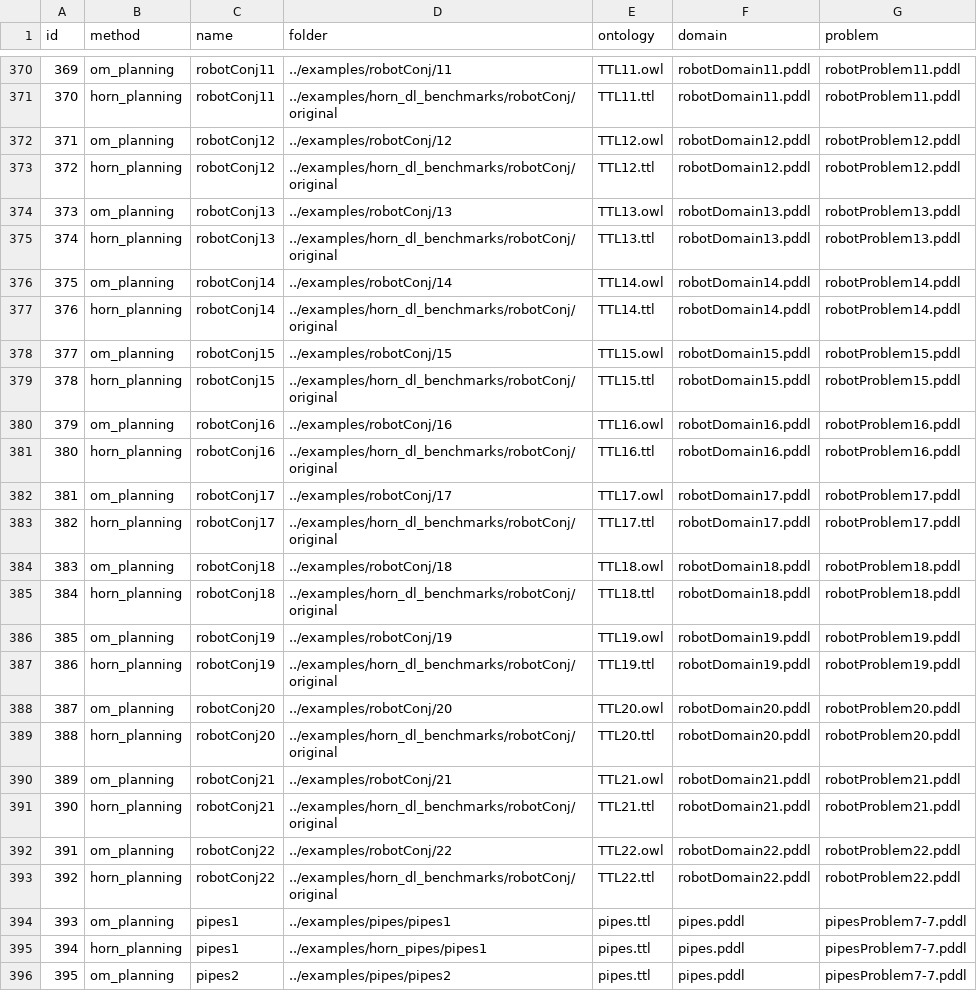
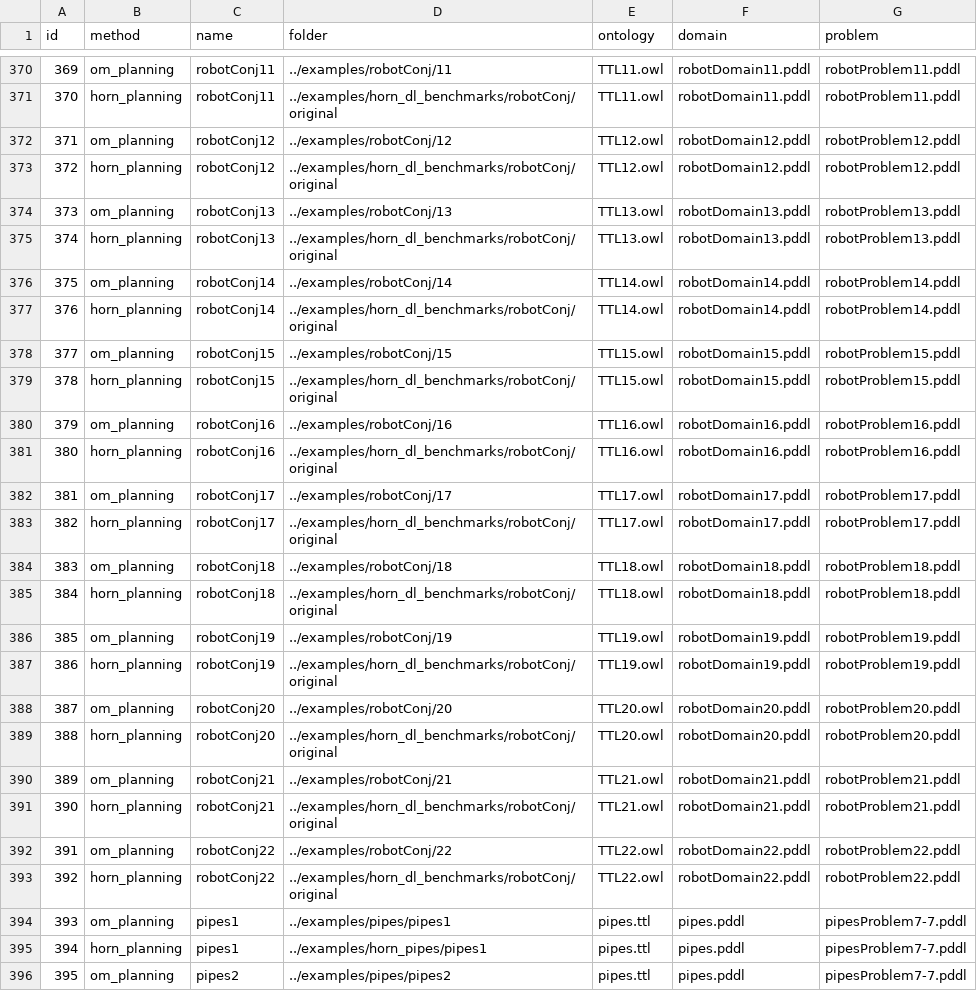
Before and after one commit to PKoopmann/om-pmc-planning, a CSV file: coordinator/benchmarkAll.csv, drawn as a sheet; only a part is shown, gaps mark what is left out; the diff covers the shown part only.

```diff
--- a/coordinator/benchmarkAll.csv
+++ b/coordinator/benchmarkAll.csv
@@ -370,25 +370,25 @@ id,method,name,folder,ontology,domain,problem
 369,om_planning,robotConj11,../examples/robotConj/11,TTL11.owl,robotDomain11.pddl,robotProblem11.pddl
-370,horn_planning,robotConj11,../examples/horn_dl_benchmarks/robotConj/original,TTL11.ttl,robotDomain11.pddl,robotProblem11.pddl
+370,horn_planning,robotConj11,../examples/horn_dl_benchmarks/robotConj/original,TTL11.owl,robotDomain11.pddl,robotProblem11.pddl
 371,om_planning,robotConj12,../examples/robotConj/12,TTL12.owl,robotDomain12.pddl,robotProblem12.pddl
-372,horn_planning,robotConj12,../examples/horn_dl_benchmarks/robotConj/original,TTL12.ttl,robotDomain12.pddl,robotProblem12.pddl
+372,horn_planning,robotConj12,../examples/horn_dl_benchmarks/robotConj/original,TTL12.owl,robotDomain12.pddl,robotProblem12.pddl
 373,om_planning,robotConj13,../examples/robotConj/13,TTL13.owl,robotDomain13.pddl,robotProblem13.pddl
-374,horn_planning,robotConj13,../examples/horn_dl_benchmarks/robotConj/original,TTL13.ttl,robotDomain13.pddl,robotProblem13.pddl
+374,horn_planning,robotConj13,../examples/horn_dl_benchmarks/robotConj/original,TTL13.owl,robotDomain13.pddl,robotProblem13.pddl
 375,om_planning,robotConj14,../examples/robotConj/14,TTL14.owl,robotDomain14.pddl,robotProblem14.pddl
-376,horn_planning,robotConj14,../examples/horn_dl_benchmarks/robotConj/original,TTL14.ttl,robotDomain14.pddl,robotProblem14.pddl
+376,horn_planning,robotConj14,../examples/horn_dl_benchmarks/robotConj/original,TTL14.owl,robotDomain14.pddl,robotProblem14.pddl
 377,om_planning,robotConj15,../examples/robotConj/15,TTL15.owl,robotDomain15.pddl,robotProblem15.pddl
-378,horn_planning,robotConj15,../examples/horn_dl_benchmarks/robotConj/original,TTL15.ttl,robotDomain15.pddl,robotProblem15.pddl
+378,horn_planning,robotConj15,../examples/horn_dl_benchmarks/robotConj/original,TTL15.owl,robotDomain15.pddl,robotProblem15.pddl
 379,om_planning,robotConj16,../examples/robotConj/16,TTL16.owl,robotDomain16.pddl,robotProblem16.pddl
-380,horn_planning,robotConj16,../examples/horn_dl_benchmarks/robotConj/original,TTL16.ttl,robotDomain16.pddl,robotProblem16.pddl
+380,horn_planning,robotConj16,../examples/horn_dl_benchmarks/robotConj/original,TTL16.owl,robotDomain16.pddl,robotProblem16.pddl
 381,om_planning,robotConj17,../examples/robotConj/17,TTL17.owl,robotDomain17.pddl,robotProblem17.pddl
-382,horn_planning,robotConj17,../examples/horn_dl_benchmarks/robotConj/original,TTL17.ttl,robotDomain17.pddl,robotProblem17.pddl
+382,horn_planning,robotConj17,../examples/horn_dl_benchmarks/robotConj/original,TTL17.owl,robotDomain17.pddl,robotProblem17.pddl
 383,om_planning,robotConj18,../examples/robotConj/18,TTL18.owl,robotDomain18.pddl,robotProblem18.pddl
-384,horn_planning,robotConj18,../examples/horn_dl_benchmarks/robotConj/original,TTL18.ttl,robotDomain18.pddl,robotProblem18.pddl
+384,horn_planning,robotConj18,../examples/horn_dl_benchmarks/robotConj/original,TTL18.owl,robotDomain18.pddl,robotProblem18.pddl
 385,om_planning,robotConj19,../examples/robotConj/19,TTL19.owl,robotDomain19.pddl,robotProblem19.pddl
-386,horn_planning,robotConj19,../examples/horn_dl_benchmarks/robotConj/original,TTL19.ttl,robotDomain19.pddl,robotProblem19.pddl
+386,horn_planning,robotConj19,../examples/horn_dl_benchmarks/robotConj/original,TTL19.owl,robotDomain19.pddl,robotProblem19.pddl
 387,om_planning,robotConj20,../examples/robotConj/20,TTL20.owl,robotDomain20.pddl,robotProblem20.pddl
-388,horn_planning,robotConj20,../examples/horn_dl_benchmarks/robotConj/original,TTL20.ttl,robotDomain20.pddl,robotProblem20.pddl
+388,horn_planning,robotConj20,../examples/horn_dl_benchmarks/robotConj/original,TTL20.owl,robotDomain20.pddl,robotProblem20.pddl
 389,om_planning,robotConj21,../examples/robotConj/21,TTL21.owl,robotDomain21.pddl,robotProblem21.pddl
-390,horn_planning,robotConj21,../examples/horn_dl_benchmarks/robotConj/original,TTL21.ttl,robotDomain21.pddl,robotProblem21.pddl
+390,horn_planning,robotConj21,../examples/horn_dl_benchmarks/robotConj/original,TTL21.owl,robotDomain21.pddl,robotProblem21.pddl
 391,om_planning,robotConj22,../examples/robotConj/22,TTL22.owl,robotDomain22.pddl,robotProblem22.pddl
-392,horn_planning,robotConj22,../examples/horn_dl_benchmarks/robotConj/original,TTL22.ttl,robotDomain22.pddl,robotProblem22.pddl
+392,horn_planning,robotConj22,../examples/horn_dl_benchmarks/robotConj/original,TTL22.owl,robotDomain22.pddl,robotProblem22.pddl
 393,om_planning,pipes1,../examples/pipes/pipes1,pipes.ttl,pipes.pddl,pipesProblem7-7.pddl
```
Also changed, not shown: 28 edited cells elsewhere in this file, 2 other files.
